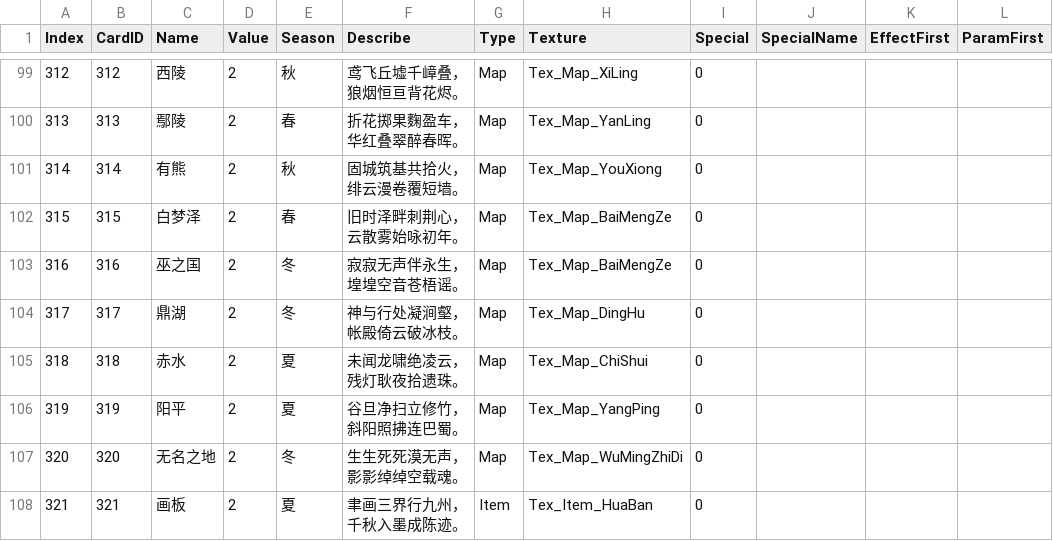
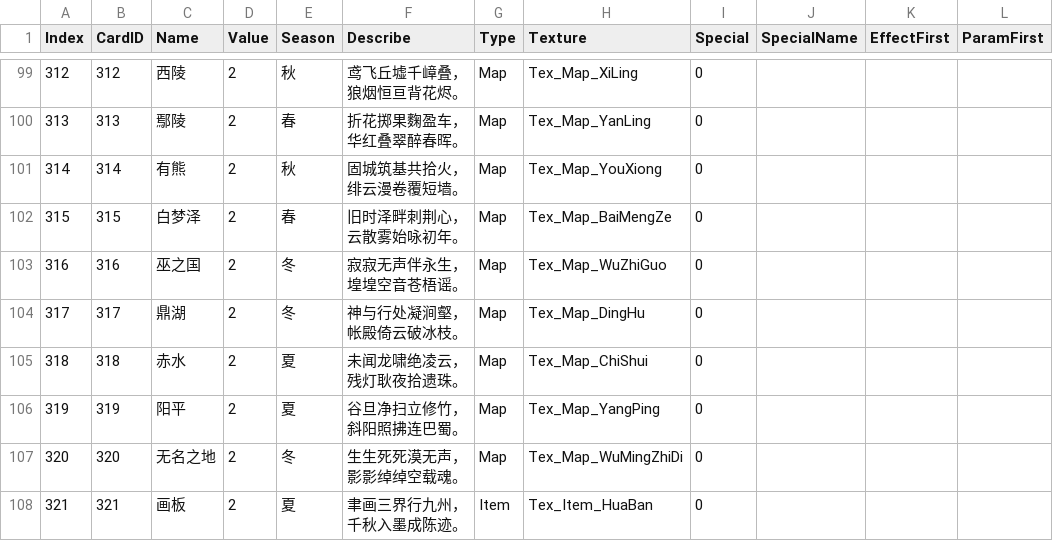
Before and after one commit to muchenhen/MuQianQiu, a CSV file: CSV/Cards.CSV, drawn as a sheet; only a part is shown, gaps mark what is left out; the diff names each change by its address in the sheet, - before the commit and + after, or states it on an @@ line.

```diff
--- a/CSV/Cards.CSV
+++ b/CSV/Cards.CSV
-H103 (Texture): Tex_Map_BaiMengZe
+H103 (Texture): Tex_Map_WuZhiGuo
```
Also changed, not shown: 2 other files.
